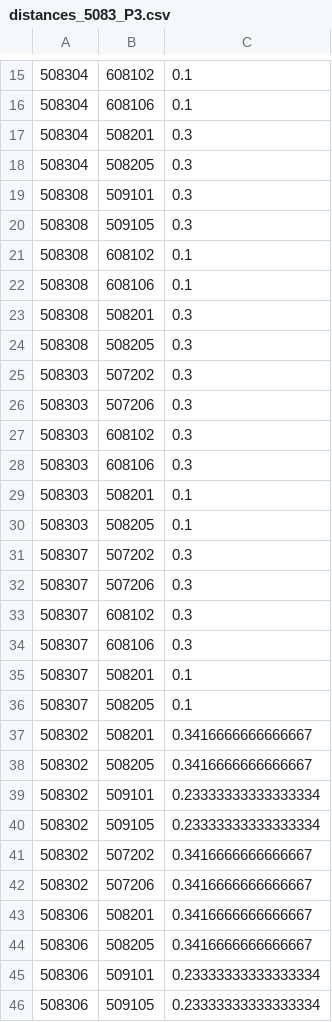
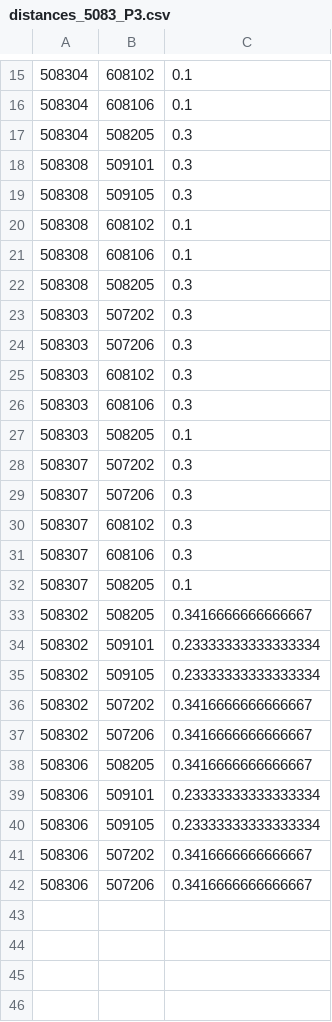
Before and after one commit to victorchan314/arterial_traffic_flow_predictor, a CSV file: data/inputs/model/distances_5083_P3.csv, drawn as a sheet; only a part is shown, gaps mark what is left out; the shorter side is filled out with more unchanged rows; the diff names each change by its address in the sheet, - before the commit and + after, or states it on an @@ line.

Commit message:
Generate P3 model and run experiments

```diff
--- a/data/inputs/model/distances_5083_P3.csv
+++ b/data/inputs/model/distances_5083_P3.csv
-row 17: 508304 | 508201 | 0.3
-row 23: 508308 | 508201 | 0.3
-row 29: 508303 | 508201 | 0.1
-row 35: 508307 | 508201 | 0.1
-row 37: 508302 | 508201 | 0.3416666666666667
-row 43: 508306 | 508201 | 0.3416666666666667
```
Also changed, not shown: 13 other files.
